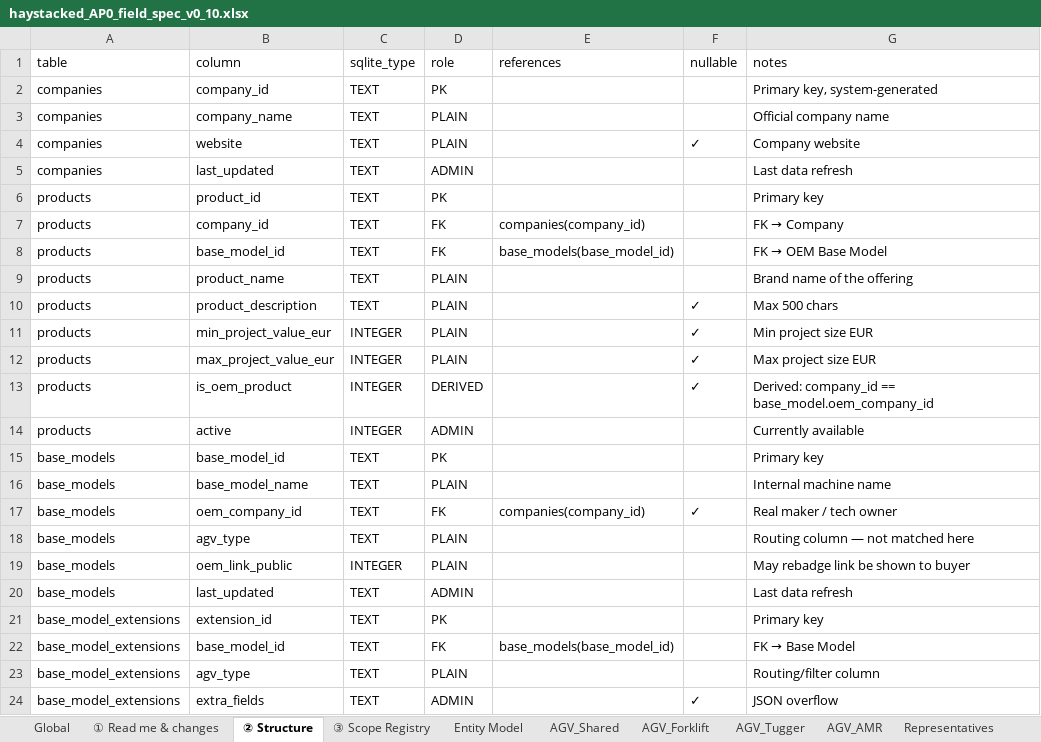
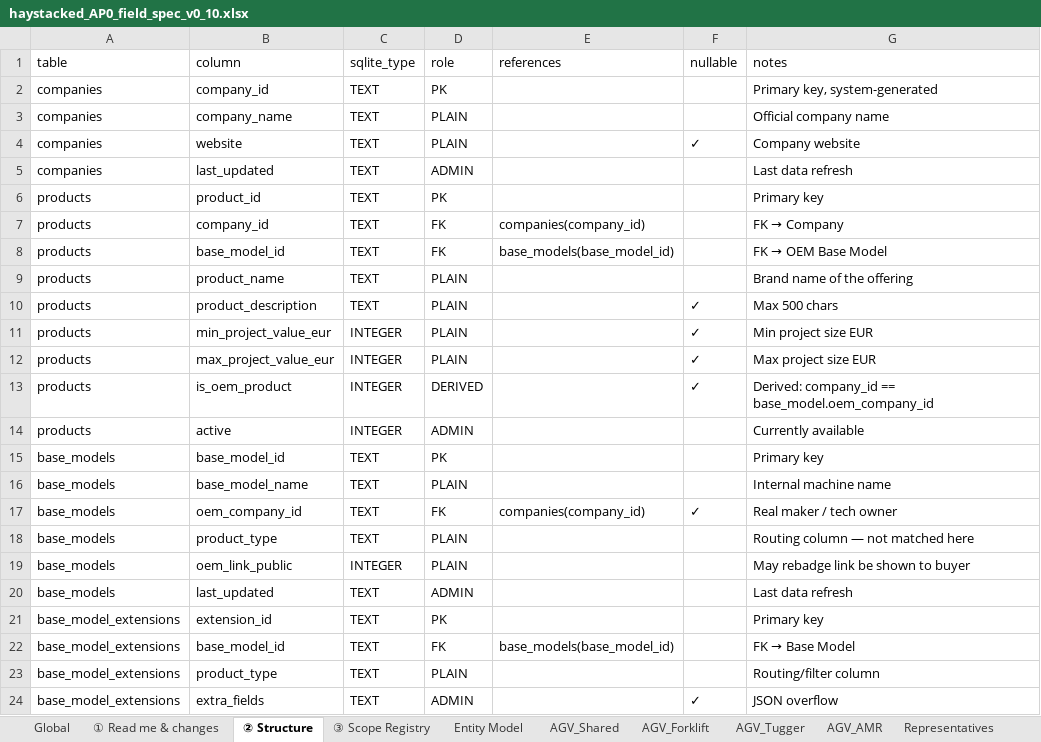
Before and after one commit to deegmann/haystacked, an Excel workbook: Spec/haystacked_AP0_field_spec_v0_10.xlsx, sheet ② Structure, drawn as a sheet; values as stored, in another font and other column widths than the file's, no borders; the diff names each change by its address in the sheet, - before the commit and + after, or states it on an @@ line.

```diff
--- a/Spec/haystacked_AP0_field_spec_v0_10.xlsx (sheet ② Structure)
+++ b/Spec/haystacked_AP0_field_spec_v0_10.xlsx (sheet ② Structure)
-B18 (column): agv_type
+B18 (column): product_type
-B23 (column): agv_type
+B23 (column): product_type
```
Also changed, not shown: sheet Global, sheet AGV_Tugger, 57 other files.
